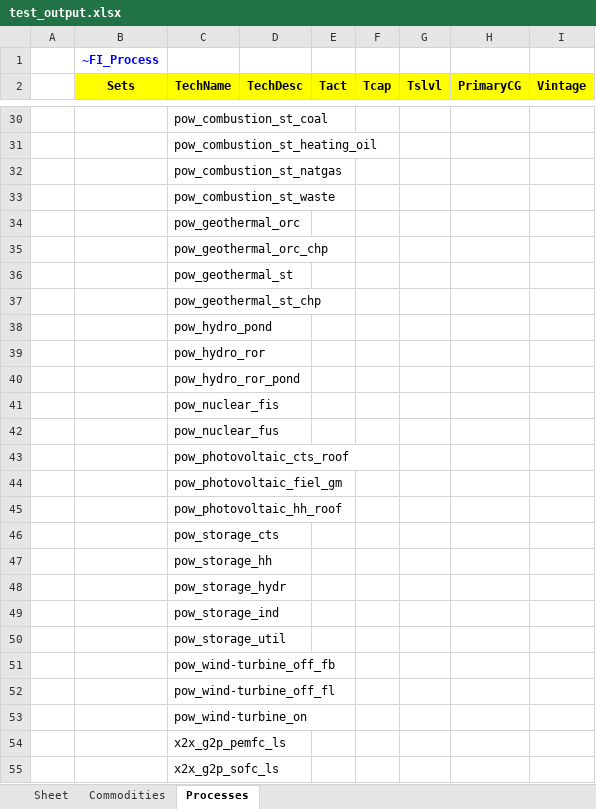
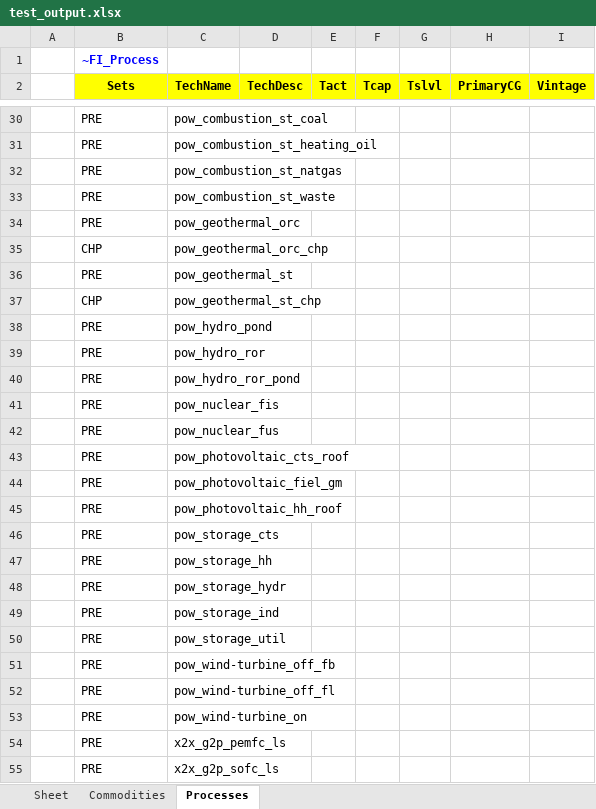
Before and after one commit to sedos-project/data_adapter_times, an Excel workbook: test_output.xlsx, sheet Processes, drawn as a sheet; only a part is shown, gaps mark what is left out; values as stored, in another font and other column widths than the file's, no borders; the diff covers the shown part only; the diff names each change by its address in the sheet, - before the commit and + after, or states it on an @@ line.

```diff
--- a/test_output.xlsx (sheet Processes)
+++ b/test_output.xlsx (sheet Processes)
-B30:B34 (Sets): (empty)
+B30:B34 (Sets): PRE
-B35 (Sets): (empty)
+B35 (Sets): CHP
-B36 (Sets): (empty)
+B36 (Sets): PRE
-B37 (Sets): (empty)
+B37 (Sets): CHP
-B38:B55 (Sets): (empty)
+B38:B55 (Sets): PRE
```
Also changed, not shown: 48 edited cells elsewhere in this sheet, sheet Commodities, 2 other files.
